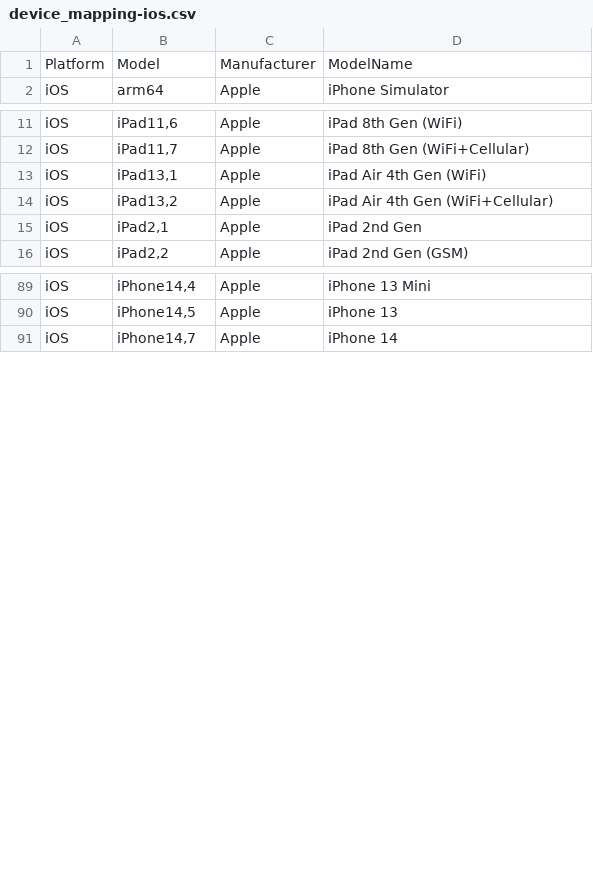
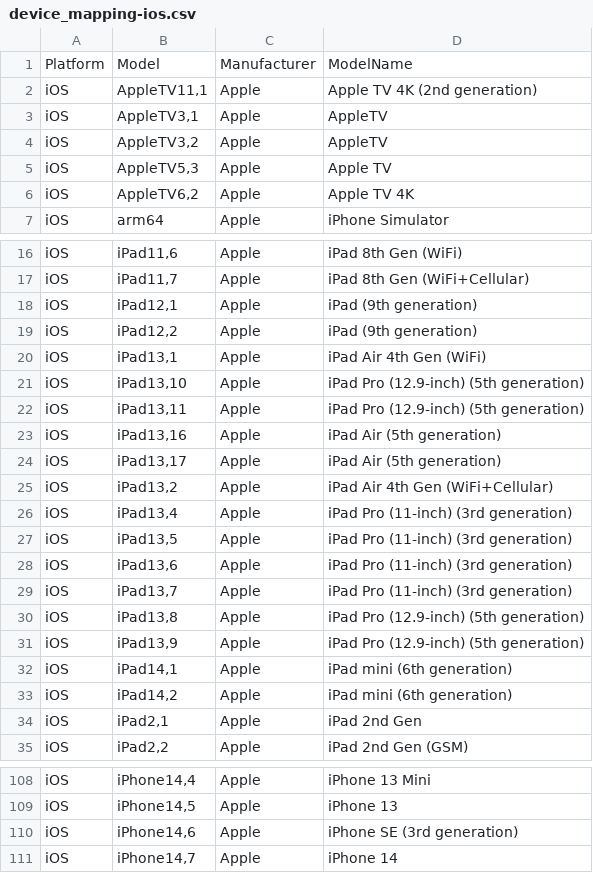
Before and after one commit to tlacroix/mobile-devices-model-mapping-data, a CSV file: device_mapping-ios.csv, drawn as a sheet; only a part is shown, gaps mark what is left out; the diff names each change by its address in the sheet, - before the commit and + after, or states it on an @@ line.

Commit message:
Added 21 iOS devices

```diff
--- a/device_mapping-ios.csv
+++ b/device_mapping-ios.csv
+row 2: iOS | AppleTV11,1 | Apple | Apple TV 4K (2nd generation)
+row 3: iOS | AppleTV3,1 | Apple | AppleTV
+row 4: iOS | AppleTV3,2 | Apple | AppleTV
+row 5: iOS | AppleTV5,3 | Apple | Apple TV
+row 6: iOS | AppleTV6,2 | Apple | Apple TV 4K
+row 18: iOS | iPad12,1 | Apple | iPad (9th generation)
+row 19: iOS | iPad12,2 | Apple | iPad (9th generation)
+row 21: iOS | iPad13,10 | Apple | iPad Pro (12.9-inch) (5th generation)
+row 22: iOS | iPad13,11 | Apple | iPad Pro (12.9-inch) (5th generation)
+row 23: iOS | iPad13,16 | Apple | iPad Air (5th generation)
+row 24: iOS | iPad13,17 | Apple | iPad Air (5th generation)
+row 26: iOS | iPad13,4 | Apple | iPad Pro (11-inch) (3rd generation)
+row 27: iOS | iPad13,5 | Apple | iPad Pro (11-inch) (3rd generation)
+row 28: iOS | iPad13,6 | Apple | iPad Pro (11-inch) (3rd generation)
+row 29: iOS | iPad13,7 | Apple | iPad Pro (11-inch) (3rd generation)
+row 30: iOS | iPad13,8 | Apple | iPad Pro (12.9-inch) (5th generation)
+row 31: iOS | iPad13,9 | Apple | iPad Pro (12.9-inch) (5th generation)
+row 32: iOS | iPad14,1 | Apple | iPad mini (6th generation)
+row 33: iOS | iPad14,2 | Apple | iPad mini (6th generation)
+row 110: iOS | iPhone14,6 | Apple | iPhone SE (3rd generation)
```
Also changed, not shown: 4 other files.
